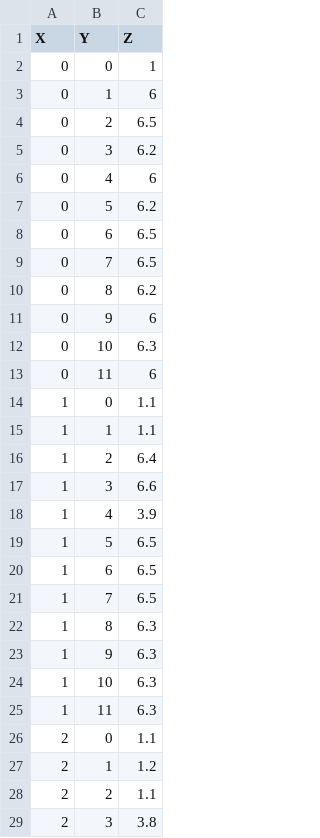
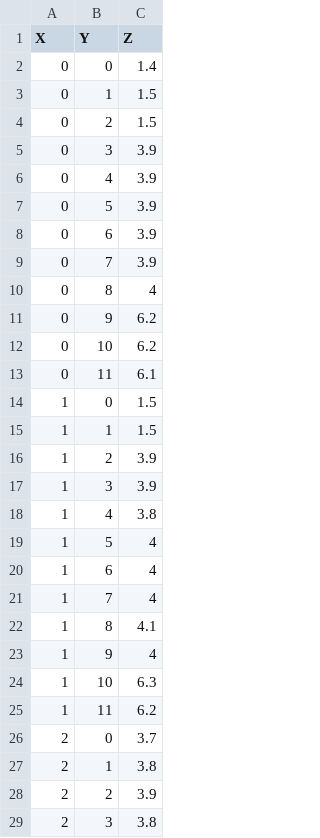
Before and after one commit to Smartypants0506/paraviewNormalizer, a CSV file: tiles/8Output.csv, drawn as a sheet; only a part is shown; the diff covers the shown part only.

```diff
--- a/tiles/8Output.csv
+++ b/tiles/8Output.csv
@@ -1,29 +1,29 @@
 X,Y,Z
-0,0,1
-0,1,6
-0,2,6.5
-0,3,6.2
-0,4,6
-0,5,6.2
-0,6,6.5
-0,7,6.5
-0,8,6.2
-0,9,6
-0,10,6.3
-0,11,6
-1,0,1.1
-1,1,1.1
-1,2,6.4
-1,3,6.6
-1,4,3.9
-1,5,6.5
-1,6,6.5
-1,7,6.5
-1,8,6.3
-1,9,6.3
+0,0,1.4
+0,1,1.5
+0,2,1.5
+0,3,3.9
+0,4,3.9
+0,5,3.9
+0,6,3.9
+0,7,3.9
+0,8,4
+0,9,6.2
+0,10,6.2
+0,11,6.1
+1,0,1.5
+1,1,1.5
+1,2,3.9
+1,3,3.9
+1,4,3.8
+1,5,4
+1,6,4
+1,7,4
+1,8,4.1
+1,9,4
 1,10,6.3
-1,11,6.3
-2,0,1.1
-2,1,1.2
-2,2,1.1
+1,11,6.2
+2,0,3.7
+2,1,3.8
+2,2,3.9
 2,3,3.8
```
Also changed, not shown: 154 edited cells elsewhere in this file, PotentialSolutions/2_1.csv, PotentialSolutions/FinalSolution.csv, 8 other files.
